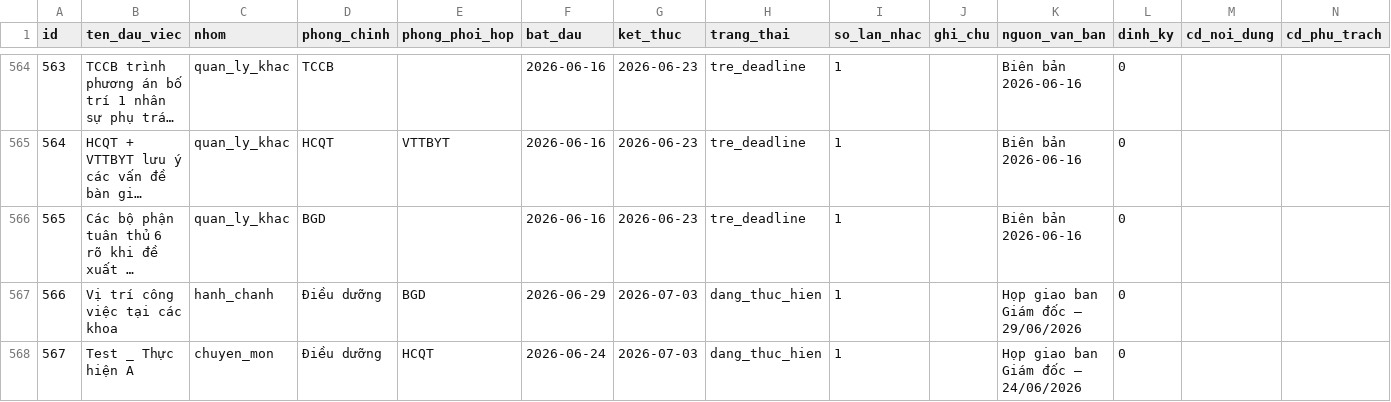
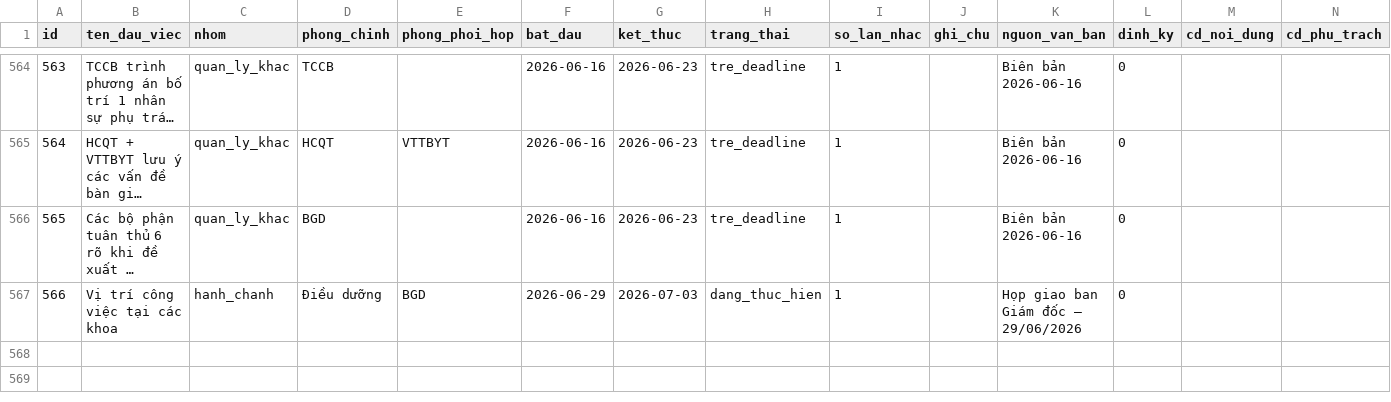
Before and after one commit to dragonhuynh/bvtd-progress, a CSV file: data/tasks.csv, drawn as a sheet; only a part is shown, gaps mark what is left out; long unchanged cells end in …; rows hold the shown columns only; the diff names each change by its address in the sheet, - before the commit and + after, or states it on an @@ line.

```diff
--- a/data/tasks.csv
+++ b/data/tasks.csv
-row 568: 567 | Test _ Thực hiện A | chuyen_mon | Điều dưỡng | HCQT | 2026-06-24 | 2026-07-03 | dang_thuc_hien | 1 |  | Họp giao ban Giám đốc — 24/06/2026 | 0
```
Also changed, not shown: 3 other files.
